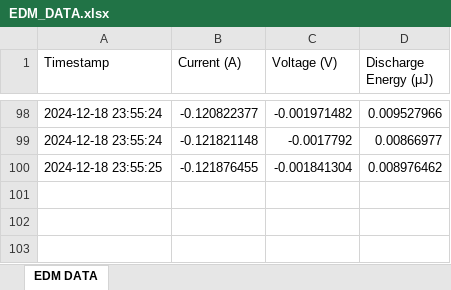
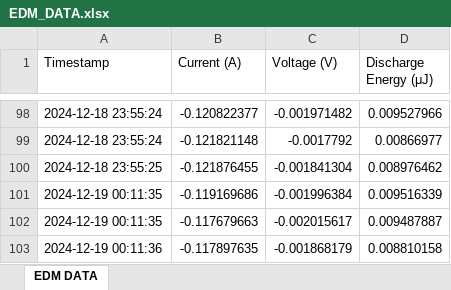
Before and after one commit to kcrnitc/my-streamlit-app, an Excel workbook: data/EDM_DATA.xlsx, sheet EDM DATA, drawn as a sheet; only a part is shown, gaps mark what is left out; values as stored, in another font and other column widths than the file's, no borders; the diff names each change by its address in the sheet, - before the commit and + after, or states it on an @@ line.

Commit message:
Update Streamlit app with latest changes

```diff
--- a/data/EDM_DATA.xlsx (sheet EDM DATA)
+++ b/data/EDM_DATA.xlsx (sheet EDM DATA)
+row 101: 2024-12-19 00:11:35 | -0.119169686 | -0.001996384 | 0.009516339
+row 102: 2024-12-19 00:11:35 | -0.117679663 | -0.002015617 | 0.009487887
+row 103: 2024-12-19 00:11:36 | -0.117897635 | -0.001868179 | 0.008810158
```
